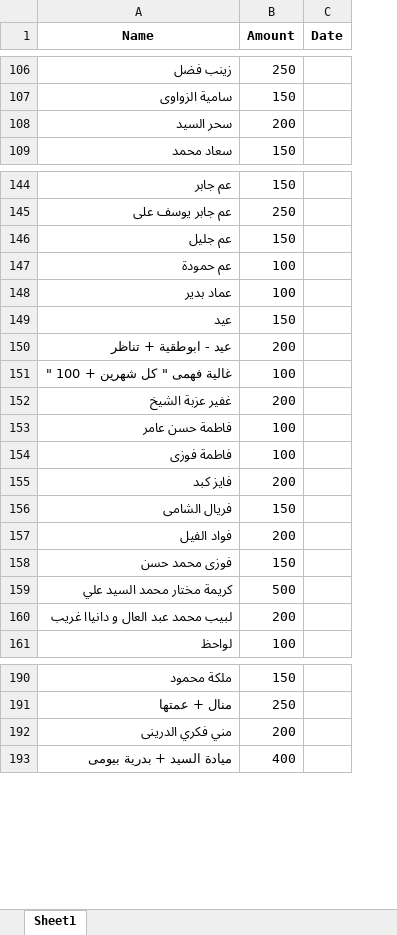
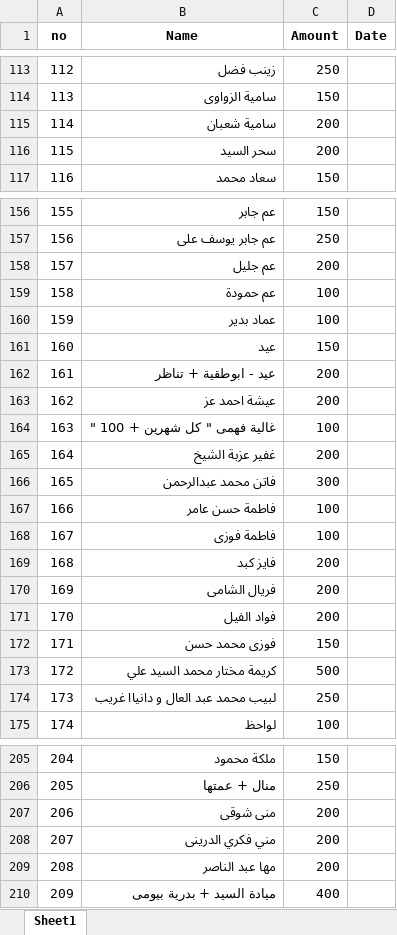
Before and after one commit to elwa2/zakat, an Excel workbook: zakat_system/zakat_data.xlsx, sheet Sheet1, drawn as a sheet; only a part is shown, gaps mark what is left out; values as stored, in another font and other column widths than the file's, no borders; addresses are those after the commit; the diff covers the shown part only; the diff names each change by its address in the sheet, - before the commit and + after, or states it on an @@ line.

```diff
--- a/zakat_system/zakat_data.xlsx (sheet Sheet1)
+++ b/zakat_system/zakat_data.xlsx (sheet Sheet1)
+column A (no), rows 113-114: 112 | 113; rows 116-117: 115 | 116; rows 156-162: 155 | 156 | 157 | 158 | 159 | 160 | 161; rows 164-165: 163 | 164; rows 167-175: 166 | 167 | 168 | 169 | 170 | 171 | 172 | 173 | 174; rows 205-206: 204 | 205; row 208: 207; row 210: 209
+row 115: 114 | سامية شعبان | 200
-C158 (Amount): 150
+C158 (Amount): 200
+row 163: 162 | عيشة احمد عز | 200
+row 166: 165 | فاتن محمد عبدالرحمن | 300
-C170 (Amount): 150
+C170 (Amount): 200
-C174 (Amount): 200
+C174 (Amount): 250
+row 207: 206 | منى شوقى | 200
+row 209: 208 | مها عبد الناصر | 200
```
Also changed, not shown: 18 added rows, 3 removed rows and 15 edited cells elsewhere in this sheet, 5 other files.
